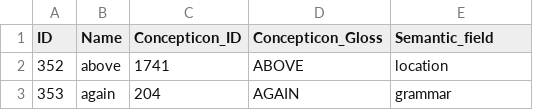
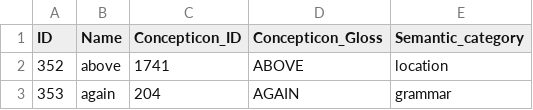
Before and after one commit to lexibank/huntergatherer, a CSV file: cldf/parameters.csv, drawn as a sheet; only a part is shown.

Commit message:
fixed name clash

```diff
--- a/cldf/parameters.csv
+++ b/cldf/parameters.csv
@@ -1,2 +1,2 @@
-ID,Name,Concepticon_ID,Concepticon_Gloss,Semantic_field
+ID,Name,Concepticon_ID,Concepticon_Gloss,Semantic_category
 352,above,1741,ABOVE,location
```
Also changed, not shown: 2 other files.
